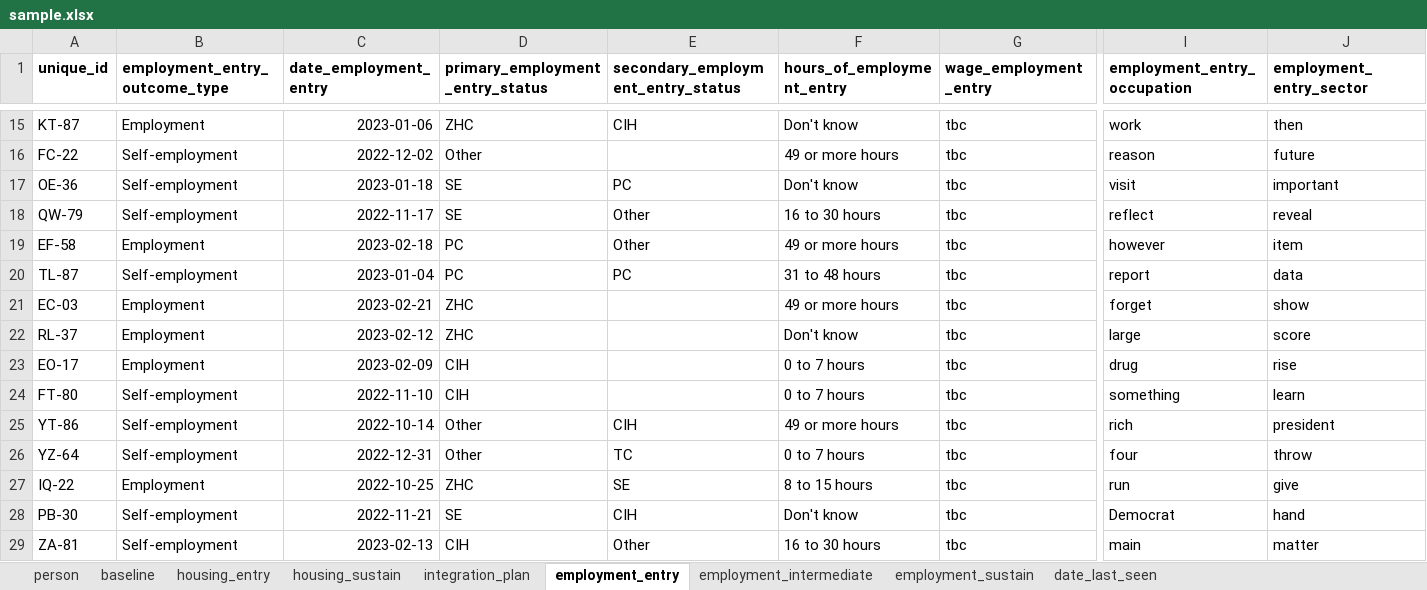
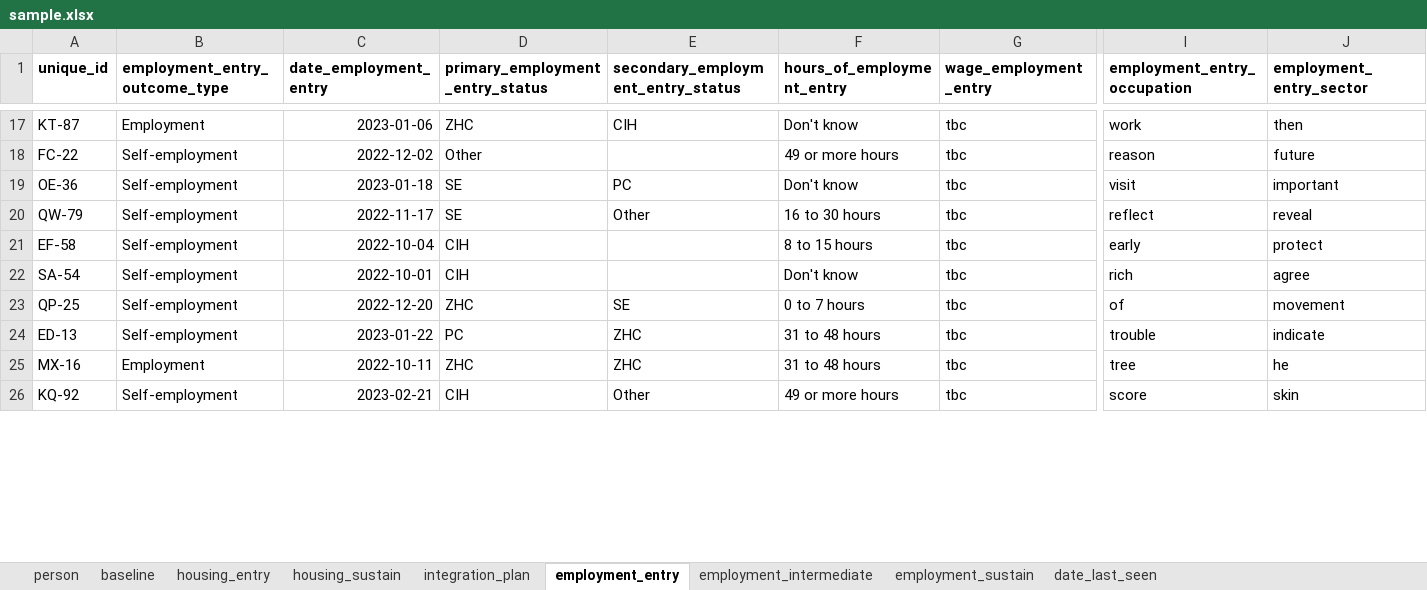
Before and after one commit to SocialFinanceDigitalLabs/RTOF-specification, an Excel workbook: assets/spec/samples/sample.xlsx, sheet employment_entry, drawn as a sheet; only a part is shown, gaps mark what is left out; values as stored, in another font and other column widths than the file's, no borders; removed rows and columns are numbered as before the commit, all else as after; rows hold the shown columns only; the diff covers the shown part only; the diff names each change by its address in the sheet, - before the commit and + after, or states it on an @@ line.

Commit message:
Update from https://github.com/SocialFinanceDigitalLabs/rtof-data-model/commit/bc04e9101e27e3fdd4c773a2859d03cb0a499e6f

```diff
--- a/assets/spec/samples/sample.xlsx (sheet employment_entry)
+++ b/assets/spec/samples/sample.xlsx (sheet employment_entry)
-B21 (employment_entry_outcome_type): Employment
+B21 (employment_entry_outcome_type): Self-employment
-C21 (date_employment_entry): 2023-02-18
+C21 (date_employment_entry): 2022-10-04
-D21 (primary_employment_entry_status): PC
+D21 (primary_employment_entry_status): CIH
-E21: Other
+E21: (empty)
-F21 (hours_of_employment_entry): 49 or more hours
+F21 (hours_of_employment_entry): 8 to 15 hours
-I21 (employment_entry_occupation): however
+I21 (employment_entry_occupation): early
-J21 (employment_entry_sector): item
+J21 (employment_entry_sector): protect
-row 20: TL-87 | Self-employment | 2023-01-04 | PC | PC | 31 to 48 hours | tbc | report | data
-row 21: EC-03 | Employment | 2023-02-21 | ZHC |  | 49 or more hours | tbc | forget | show
-row 22: RL-37 | Employment | 2023-02-12 | ZHC |  | Don't know | tbc | large | score
-row 23: EO-17 | Employment | 2023-02-09 | CIH |  | 0 to 7 hours | tbc | drug | rise
-A22 (unique_id): FT-80
+A22 (unique_id): SA-54
-C22 (date_employment_entry): 2022-11-10
+C22 (date_employment_entry): 2022-10-01
-F22 (hours_of_employment_entry): 0 to 7 hours
+F22 (hours_of_employment_entry): Don't know
-I22 (employment_entry_occupation): something
+I22 (employment_entry_occupation): rich
-J22 (employment_entry_sector): learn
+J22 (employment_entry_sector): agree
-row 25: YT-86 | Self-employment | 2022-10-14 | Other | CIH | 49 or more hours | tbc | rich | president
-row 26: YZ-64 | Self-employment | 2022-12-31 | Other | TC | 0 to 7 hours | tbc | four | throw
-A23 (unique_id): IQ-22
+A23 (unique_id): QP-25
-B23 (employment_entry_outcome_type): Employment
+B23 (employment_entry_outcome_type): Self-employment
-C23 (date_employment_entry): 2022-10-25
+C23 (date_employment_entry): 2022-12-20
-F23 (hours_of_employment_entry): 8 to 15 hours
+F23 (hours_of_employment_entry): 0 to 7 hours
-I23 (employment_entry_occupation): run
+I23 (employment_entry_occupation): of
-J23 (employment_entry_sector): give
+J23 (employment_entry_sector): movement
-row 28: PB-30 | Self-employment | 2022-11-21 | SE | CIH | Don't know | tbc | Democrat | hand
+row 24: ED-13 | Self-employment | 2023-01-22 | PC | ZHC | 31 to 48 hours | tbc | trouble | indicate
+row 25: MX-16 | Employment | 2022-10-11 | ZHC | ZHC | 31 to 48 hours | tbc | tree | he
-A26 (unique_id): ZA-81
+A26 (unique_id): KQ-92
-C26 (date_employment_entry): 2023-02-13
+C26 (date_employment_entry): 2023-02-21
-F26 (hours_of_employment_entry): 16 to 30 hours
+F26 (hours_of_employment_entry): 49 or more hours
-I26 (employment_entry_occupation): main
+I26 (employment_entry_occupation): score
-J26 (employment_entry_sector): matter
+J26 (employment_entry_sector): skin
```
Also changed, not shown: 53 added rows, 50 removed rows and 153 edited cells elsewhere in this sheet, sheet baseline, sheet person, sheet integration_plan, sheet employment_sustain, sheet employment_intermediate, sheet housing_entry, 2 more sheets, assets/spec/specification-dimensions.xlsx, assets/spec/specification-records.xlsx, 17 other files.
